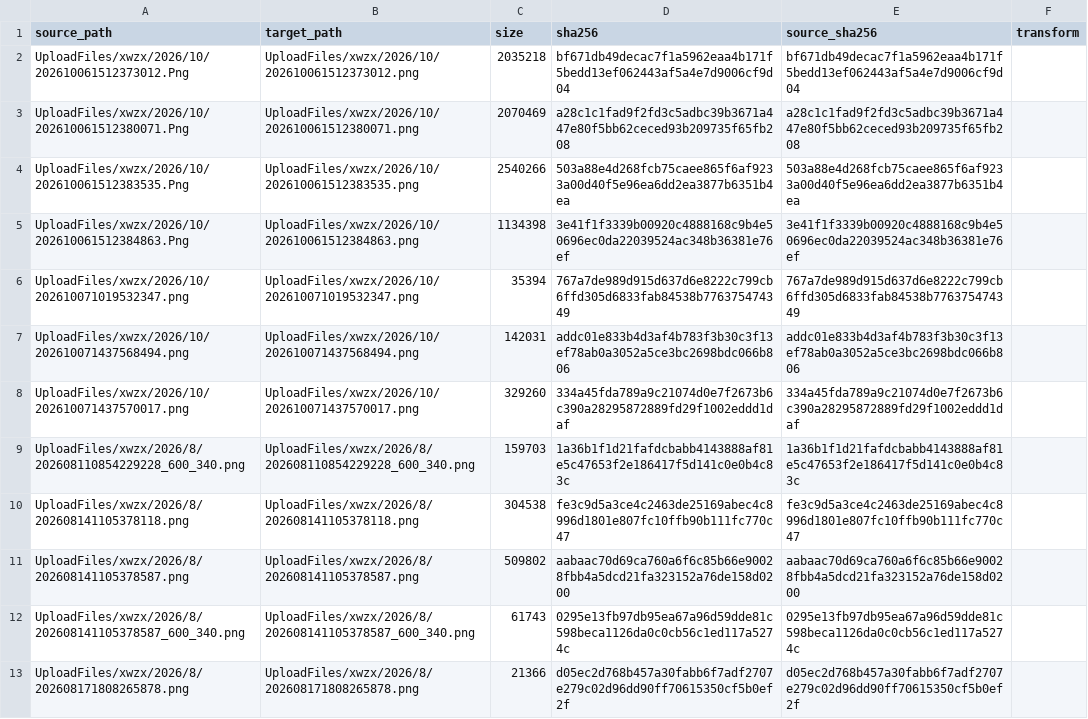
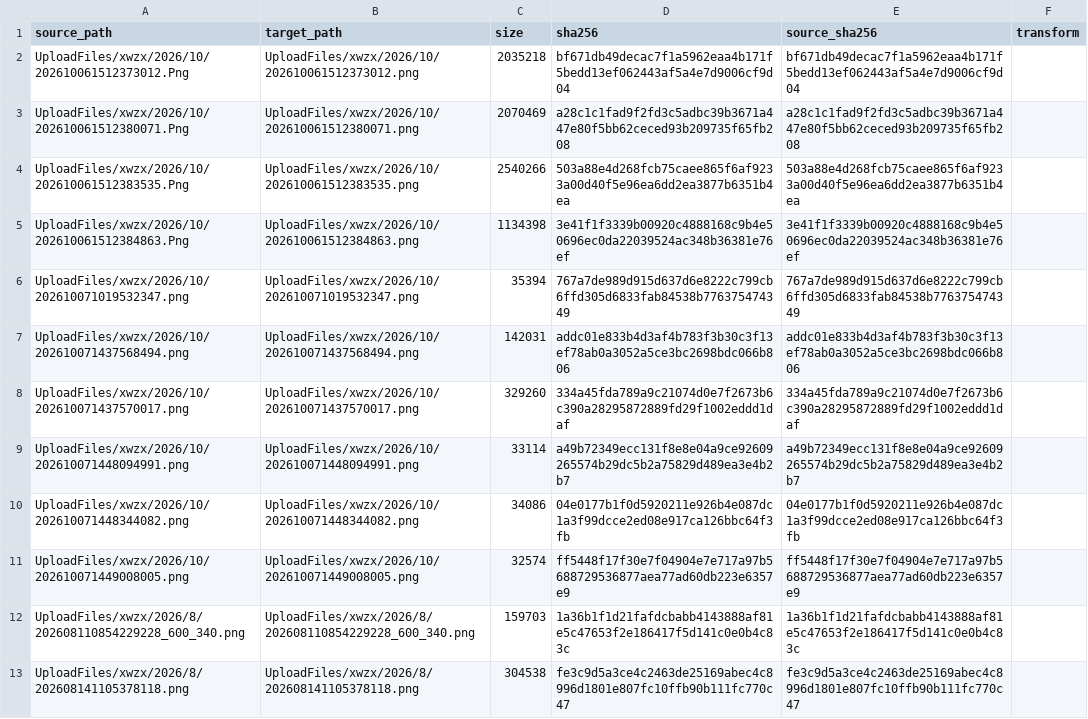
Before and after one commit to tangyixiao/Shaoxingyizhong-img-xwzx-2026-h2, a TSV file: manifest.tsv, drawn as a sheet; only a part is shown; the shorter side is filled out with more unchanged rows; the diff names each change by its address in the sheet, - before the commit and + after, or states it on an @@ line.

```diff
--- a/manifest.tsv
+++ b/manifest.tsv
+row 9: UploadFiles/xwzx/2026/10/202610071448094991.png | UploadFiles/xwzx/2026/10/202610071448094991.png | 33114 | a49b72349ecc131f8e8e04a9ce92609265574b29dc5b2a75829d489ea3e4b2b7 | a49b72349ecc131f8e8e04a9ce92609265574b29dc5b2a75829d489ea3e4b2b7
+row 10: UploadFiles/xwzx/2026/10/202610071448344082.png | UploadFiles/xwzx/2026/10/202610071448344082.png | 34086 | 04e0177b1f0d5920211e926b4e087dc1a3f99dcce2ed08e917ca126bbc64f3fb | 04e0177b1f0d5920211e926b4e087dc1a3f99dcce2ed08e917ca126bbc64f3fb
+row 11: UploadFiles/xwzx/2026/10/202610071449008005.png | UploadFiles/xwzx/2026/10/202610071449008005.png | 32574 | ff5448f17f30e7f04904e7e717a97b5688729536877aea77ad60db223e6357e9 | ff5448f17f30e7f04904e7e717a97b5688729536877aea77ad60db223e6357e9
```
Also changed, not shown: 3 other files.
